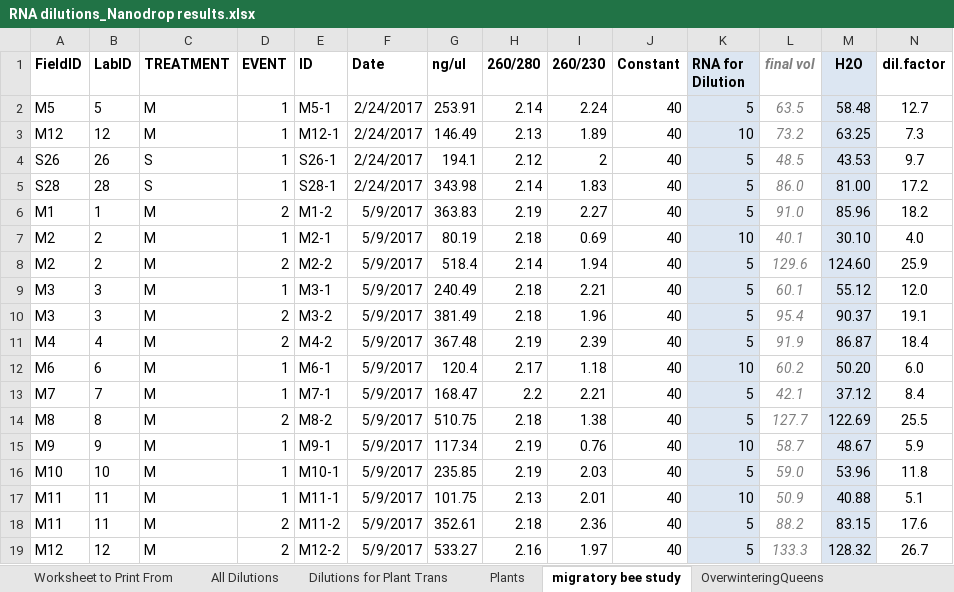
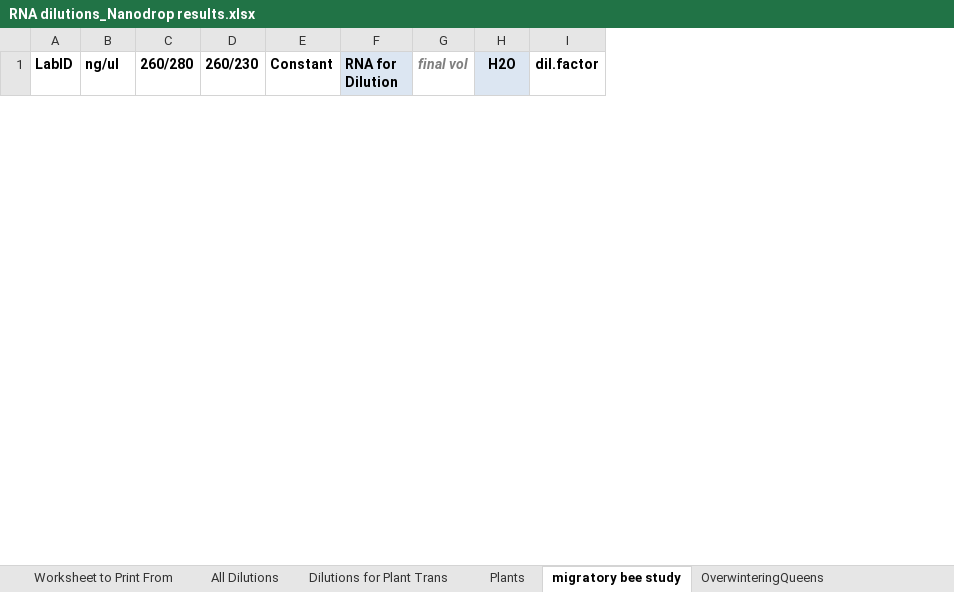
Before and after one commit to alexburn17/Dissertation, an Excel workbook: Documents/qPCR_Setup_Files/RNA dilutions_Nanodrop results.xlsx, sheet migratory bee study, drawn as a sheet; only a part is shown; values as stored, in another font and other column widths than the file's, no borders; removed rows and columns are numbered as before the commit, all else as after; the diff covers the shown part only; the diff names each change by its address in the sheet, - before the commit and + after, or states it on an @@ line.

```diff
--- a/Documents/qPCR_Setup_Files/RNA dilutions_Nanodrop results.xlsx (sheet migratory bee study)
+++ b/Documents/qPCR_Setup_Files/RNA dilutions_Nanodrop results.xlsx (sheet migratory bee study)
-column A (FieldID), empty
-column C (TREATMENT), empty
-column D (EVENT), empty
-column E (ID), empty
-column F (Date), empty
-row 2: M5 | 5 | M | 1 | M5-1 | 2/24/2017 | 253.91 | 2.14 | 2.24 | 40 | 5 | 63.5 | 58.48 | 12.7
-row 3: M12 | 12 | M | 1 | M12-1 | 2/24/2017 | 146.49 | 2.13 | 1.89 | 40 | 10 | 73.2 | 63.25 | 7.3
-row 4: S26 | 26 | S | 1 | S26-1 | 2/24/2017 | 194.1 | 2.12 | 2 | 40 | 5 | 48.5 | 43.53 | 9.7
-row 5: S28 | 28 | S | 1 | S28-1 | 2/24/2017 | 343.98 | 2.14 | 1.83 | 40 | 5 | 86.0 | 81.00 | 17.2
-row 6: M1 | 1 | M | 2 | M1-2 | 5/9/2017 | 363.83 | 2.19 | 2.27 | 40 | 5 | 91.0 | 85.96 | 18.2
-row 7: M2 | 2 | M | 1 | M2-1 | 5/9/2017 | 80.19 | 2.18 | 0.69 | 40 | 10 | 40.1 | 30.10 | 4.0
-row 8: M2 | 2 | M | 2 | M2-2 | 5/9/2017 | 518.4 | 2.14 | 1.94 | 40 | 5 | 129.6 | 124.60 | 25.9
-row 9: M3 | 3 | M | 1 | M3-1 | 5/9/2017 | 240.49 | 2.18 | 2.21 | 40 | 5 | 60.1 | 55.12 | 12.0
-row 10: M3 | 3 | M | 2 | M3-2 | 5/9/2017 | 381.49 | 2.18 | 1.96 | 40 | 5 | 95.4 | 90.37 | 19.1
-row 11: M4 | 4 | M | 2 | M4-2 | 5/9/2017 | 367.48 | 2.19 | 2.39 | 40 | 5 | 91.9 | 86.87 | 18.4
-row 12: M6 | 6 | M | 1 | M6-1 | 5/9/2017 | 120.4 | 2.17 | 1.18 | 40 | 10 | 60.2 | 50.20 | 6.0
-row 13: M7 | 7 | M | 1 | M7-1 | 5/9/2017 | 168.47 | 2.2 | 2.21 | 40 | 5 | 42.1 | 37.12 | 8.4
-row 14: M8 | 8 | M | 2 | M8-2 | 5/9/2017 | 510.75 | 2.18 | 1.38 | 40 | 5 | 127.7 | 122.69 | 25.5
-row 15: M9 | 9 | M | 1 | M9-1 | 5/9/2017 | 117.34 | 2.19 | 0.76 | 40 | 10 | 58.7 | 48.67 | 5.9
-row 16: M10 | 10 | M | 1 | M10-1 | 5/9/2017 | 235.85 | 2.19 | 2.03 | 40 | 5 | 59.0 | 53.96 | 11.8
-row 17: M11 | 11 | M | 1 | M11-1 | 5/9/2017 | 101.75 | 2.13 | 2.01 | 40 | 10 | 50.9 | 40.88 | 5.1
-row 18: M11 | 11 | M | 2 | M11-2 | 5/9/2017 | 352.61 | 2.18 | 2.36 | 40 | 5 | 88.2 | 83.15 | 17.6
-row 19: M12 | 12 | M | 2 | M12-2 | 5/9/2017 | 533.27 | 2.16 | 1.97 | 40 | 5 | 133.3 | 128.32 | 26.7
```
Also changed, not shown: 12 added rows and 110 removed rows elsewhere in this sheet, Documents/qPCR_Setup_Files/qPCR setup files/LoCal Study MasterMix.xlsx, 18 other files.
